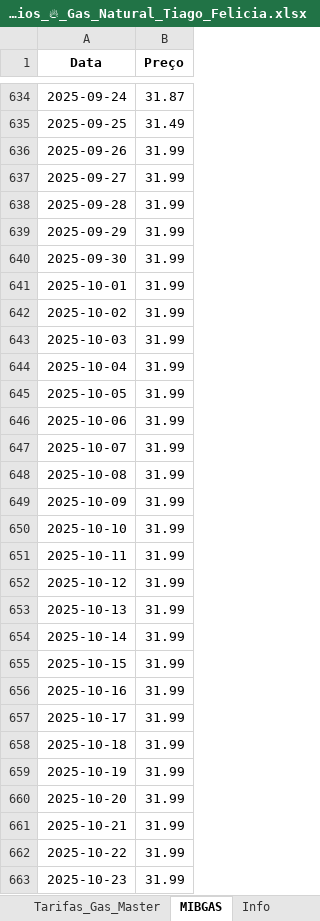
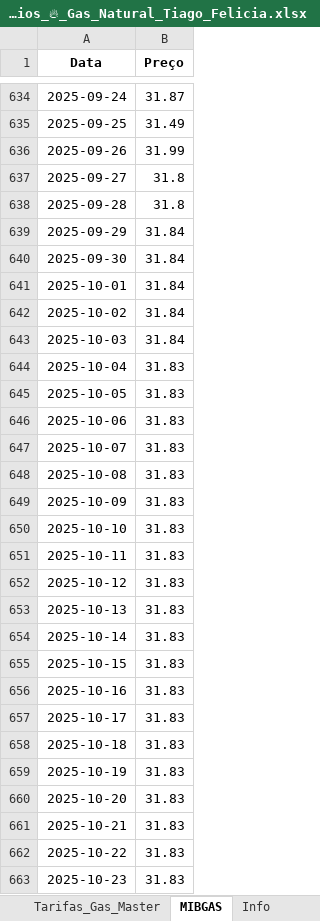
Before and after one commit to tiagofelicia/simulador-tarifarios-gas, an Excel workbook: Tarifarios_🔥_Gas_Natural_Tiago_Felicia.xlsx, sheet MIBGAS, drawn as a sheet; only a part is shown, gaps mark what is left out; values as stored, in another font and other column widths than the file's, no borders; the diff covers the shown part only; the diff names each change by its address in the sheet, - before the commit and + after, or states it on an @@ line.

```diff
--- a/Tarifarios_🔥_Gas_Natural_Tiago_Felicia.xlsx (sheet MIBGAS)
+++ b/Tarifarios_🔥_Gas_Natural_Tiago_Felicia.xlsx (sheet MIBGAS)
-B637:B638 (Preço): 31.99
+B637:B638 (Preço): 31.8
-B639:B643 (Preço): 31.99
+B639:B643 (Preço): 31.84
-B644:B663 (Preço): 31.99
+B644:B663 (Preço): 31.83
```
Also changed, not shown: 799 edited cells elsewhere in this sheet.
